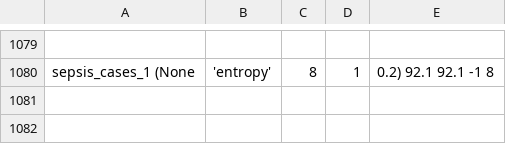
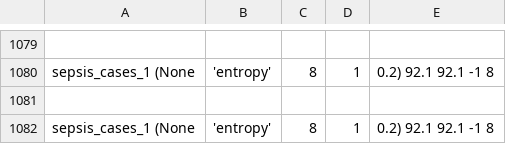
Before and after one commit to GoldenRose01/Thesis, a CSV file: media/output/model_params.csv, drawn as a sheet; only a part is shown, gaps mark what is left out; the diff names each change by its address in the sheet, - before the commit and + after, or states it on an @@ line.

```diff
--- a/media/output/model_params.csv
+++ b/media/output/model_params.csv
+row 1081: (empty)
+row 1082: sepsis_cases_1 (None | 'entropy' | 8 | 1 | 0.2) 92.1 92.1 -1 8
```
Also changed, not shown: 9 other files.
